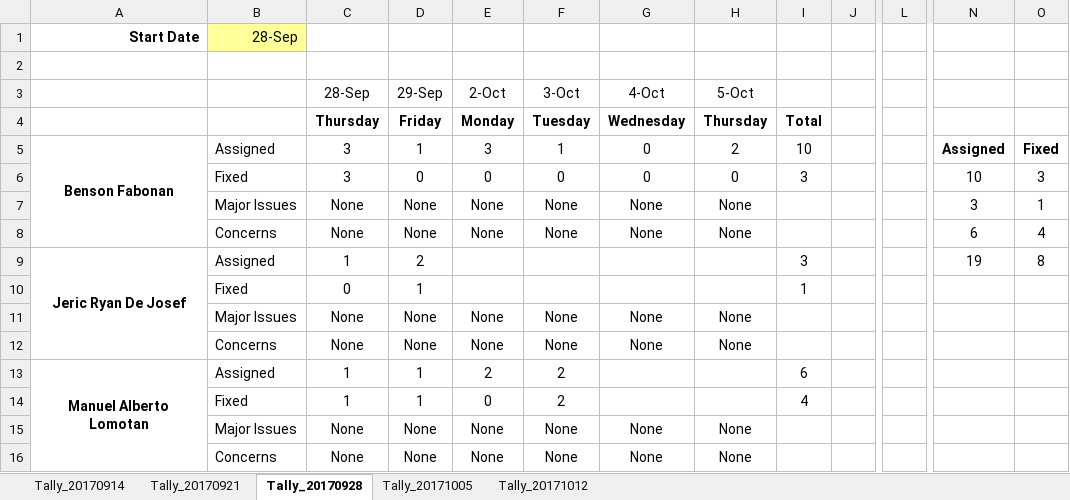
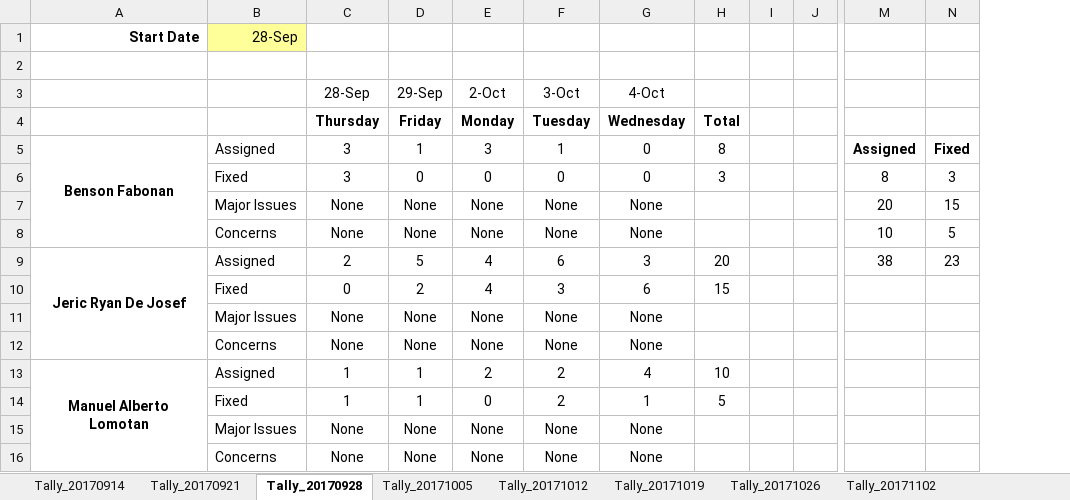
Before and after one commit to bfabonan/SSIS-Shared, an Excel workbook: Ticket_Tally_Sheet.xlsx, sheet Tally_20170928, drawn as a sheet; only a part is shown, gaps mark what is left out; values as stored, in another font and other column widths than the file's, no borders; removed rows and columns are numbered as before the commit, all else as after; rows hold the shown columns only; the diff names each change by its address in the sheet, - before the commit and + after, or states it on an @@ line.

```diff
--- a/Ticket_Tally_Sheet.xlsx (sheet Tally_20170928)
+++ b/Ticket_Tally_Sheet.xlsx (sheet Tally_20170928)
+sheet tab: Tally_20171019
+sheet tab: Tally_20171026
+sheet tab: Tally_20171102
-column H, rows 3-8: 5-Oct | Thursday | 2 | 0 | None | None; rows 11-16: None | None |  |  | None | None
+column I, empty
-column L, empty
-H5: 10
+H5: 8
-M6: 10
+M6: 8
-M7: 3
+M7: 20
-N7: 1
+N7: 15
-M8: 6
+M8: 10
-N8: 4
+N8: 5
-C9: 1
+C9: 2
-D9: 2
+D9: 5
-E9: (empty)
+E9: 4
-F9: (empty)
+F9: 6
-G9: (empty)
+G9: 3
-H9: 3
+H9: 20
-M9: 19
+M9: 38
-N9: 8
+N9: 23
-row 10:  | Fixed | 0 | 1 |  |  |  |  | 1
+row 10:  | Fixed | 0 | 2 | 4 | 3 | 6 | 15
-G13: (empty)
+G13: 4
-H13: 6
+H13: 10
-G14: (empty)
+G14: 1
-H14: 4
+H14: 5
```
Also changed, not shown: sheet Tally_20171005, sheet Tally_20171012, formulas that keep their value.
